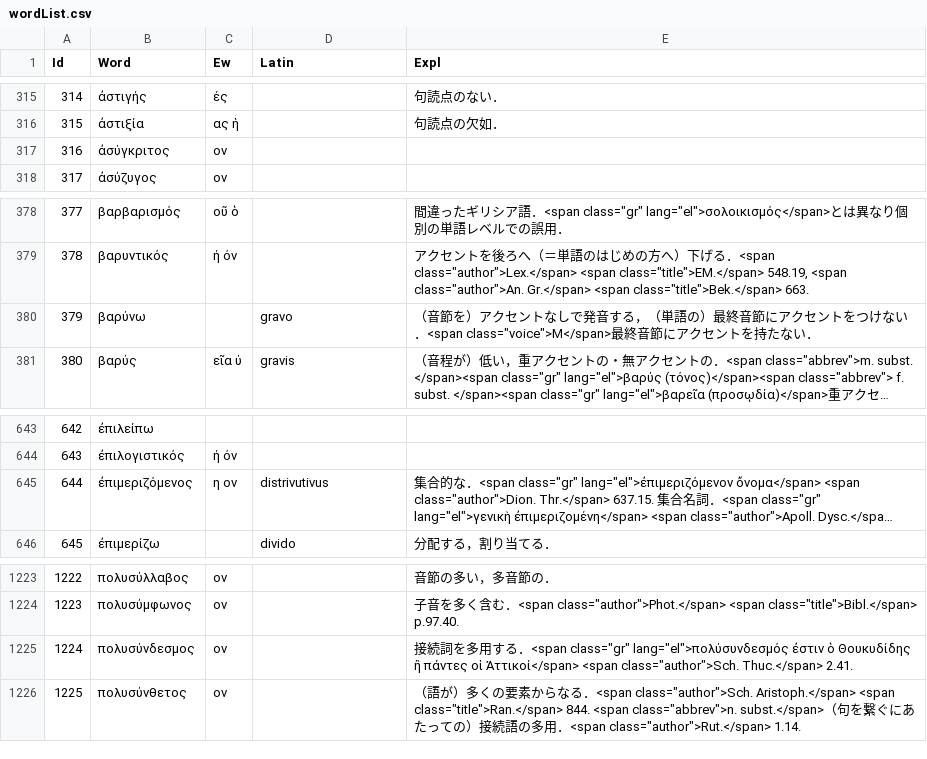
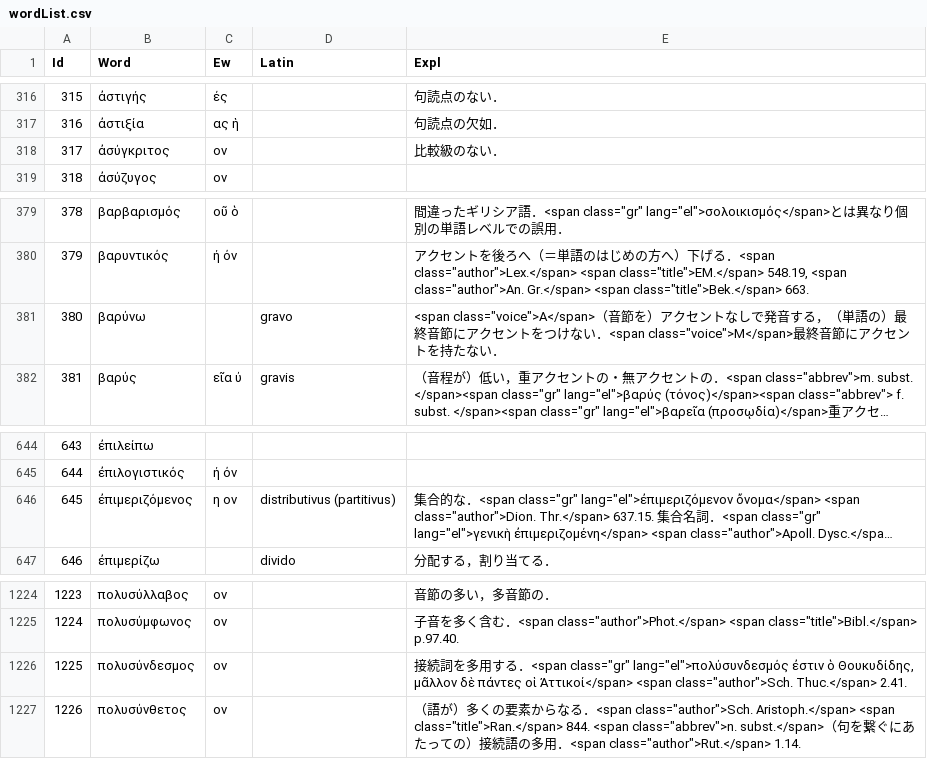
Before and after one commit to ncrt035/lexiconGrammaticum, a CSV file: wordList.csv, drawn as a sheet; only a part is shown, gaps mark what is left out; long unchanged cells end in …; addresses are those after the commit; the diff covers the shown part only; the diff names each change by its address in the sheet, - before the commit and + after, or states it on an @@ line.

```diff
--- a/wordList.csv
+++ b/wordList.csv
@@ column A (Id) renumbered from row 105 down @@
-E318 (Expl): (empty)
+E318 (Expl): 比較級のない．
-E381 (Expl): （音節を…
+E381 (Expl): <span class="voice">A</span>（音節を…
-D646 (Latin): distrivutivus
+D646 (Latin): distributivus (partitivus)
-E1226 (Expl): …ἐστιν ὁ Θουκυδίδης ἢ πάντες οἱ…
+E1226 (Expl): …ἐστιν ὁ Θουκυδίδης, μᾶλλον δὲ πάντες οἱ…
```
Also changed, not shown: 3 added rows and 21 edited cells elsewhere in this file.
